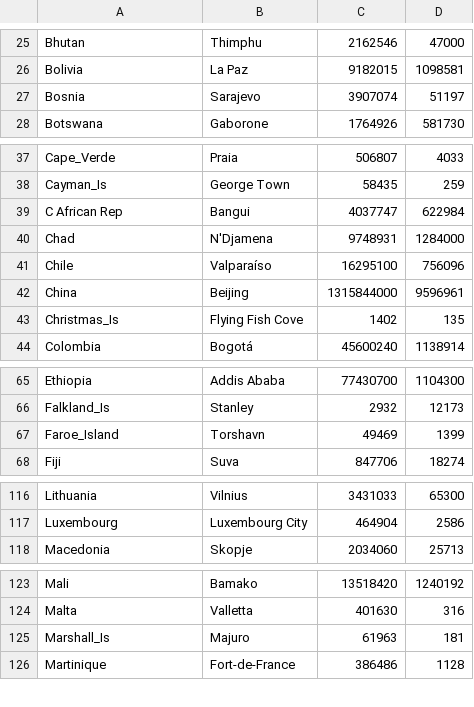
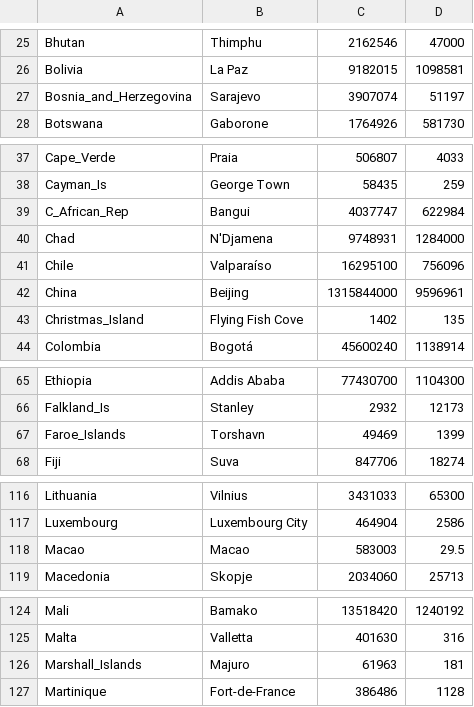
Before and after one commit to katiahristova/FlagProject, a CSV file: assets/countriesData.csv, drawn as a sheet; only a part is shown, gaps mark what is left out; the diff covers the shown part only.

```diff
--- a/assets/countriesData.csv
+++ b/assets/countriesData.csv
@@ -26,3 +26,3 @@ Bhutan,Thimphu,2162546,47000
 Bolivia,La Paz,9182015,1098581
-Bosnia,Sarajevo,3907074,51197
+Bosnia_and_Herzegovina,Sarajevo,3907074,51197
 Botswana,Gaborone,1764926,581730
@@ -38,3 +38,3 @@ Cape_Verde,Praia,506807,4033
 Cayman_Is,George Town,58435,259
-C African Rep,Bangui,4037747,622984
+C_African_Rep,Bangui,4037747,622984
 Chad,N'Djamena,9748931,1284000
@@ -42,3 +42,3 @@ Chile,Valparaíso,16295100,756096
 China,Beijing,1315844000,9596961
-Christmas_Is,Flying Fish Cove,1402,135
+Christmas_Island,Flying Fish Cove,1402,135
 Colombia,Bogotá,45600240,1138914
@@ -66,3 +66,3 @@ Ethiopia,Addis Ababa,77430700,1104300
 Falkland_Is,Stanley,2932,12173
-Faroe_Island,Torshavn,49469,1399
+Faroe_Islands,Torshavn,49469,1399
 Fiji,Suva,847706,18274
@@ -117,2 +117,3 @@ Lithuania,Vilnius,3431033,65300
 Luxembourg,Luxembourg City,464904,2586
+Macao,Macao,583003,29.5
 Macedonia,Skopje,2034060,25713
@@ -124,3 +125,3 @@ Mali,Bamako,13518420,1240192
 Malta,Valletta,401630,316
-Marshall_Is,Majuro,61963,181
+Marshall_Islands,Majuro,61963,181
 Martinique,Fort-de-France,386486,1128
```
Also changed, not shown: 4 edited cells elsewhere in this file, 16 other files.
